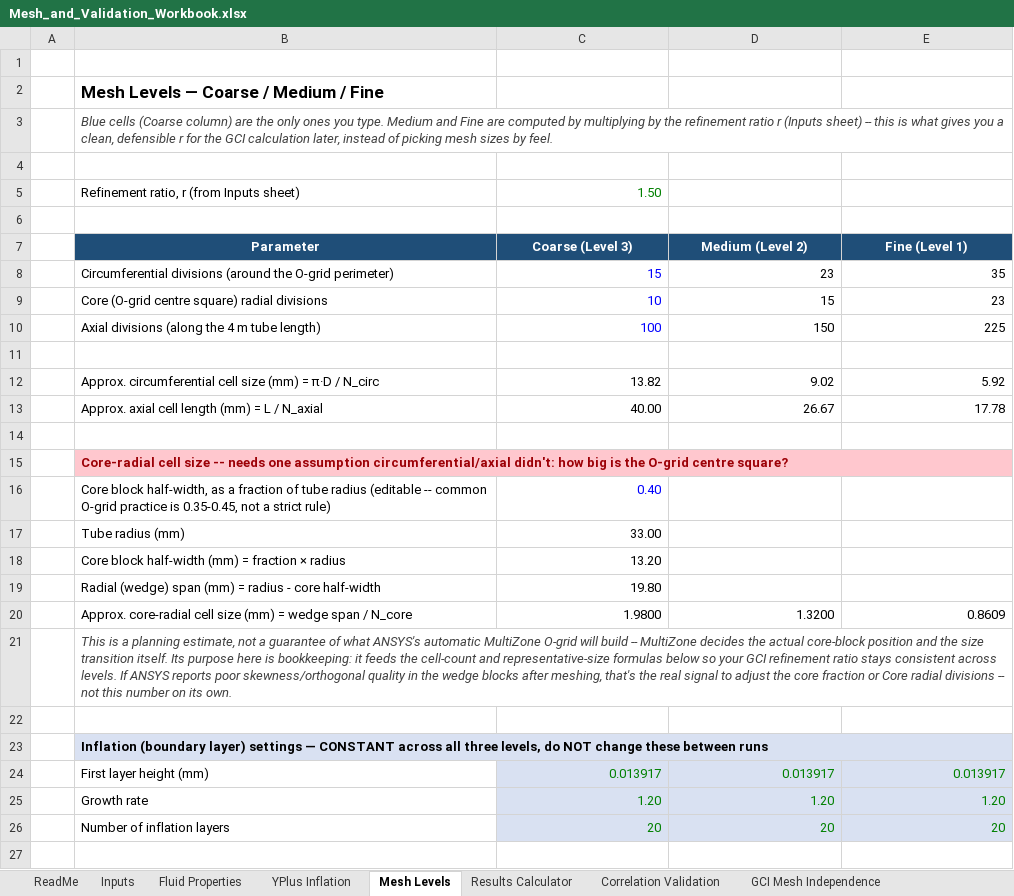
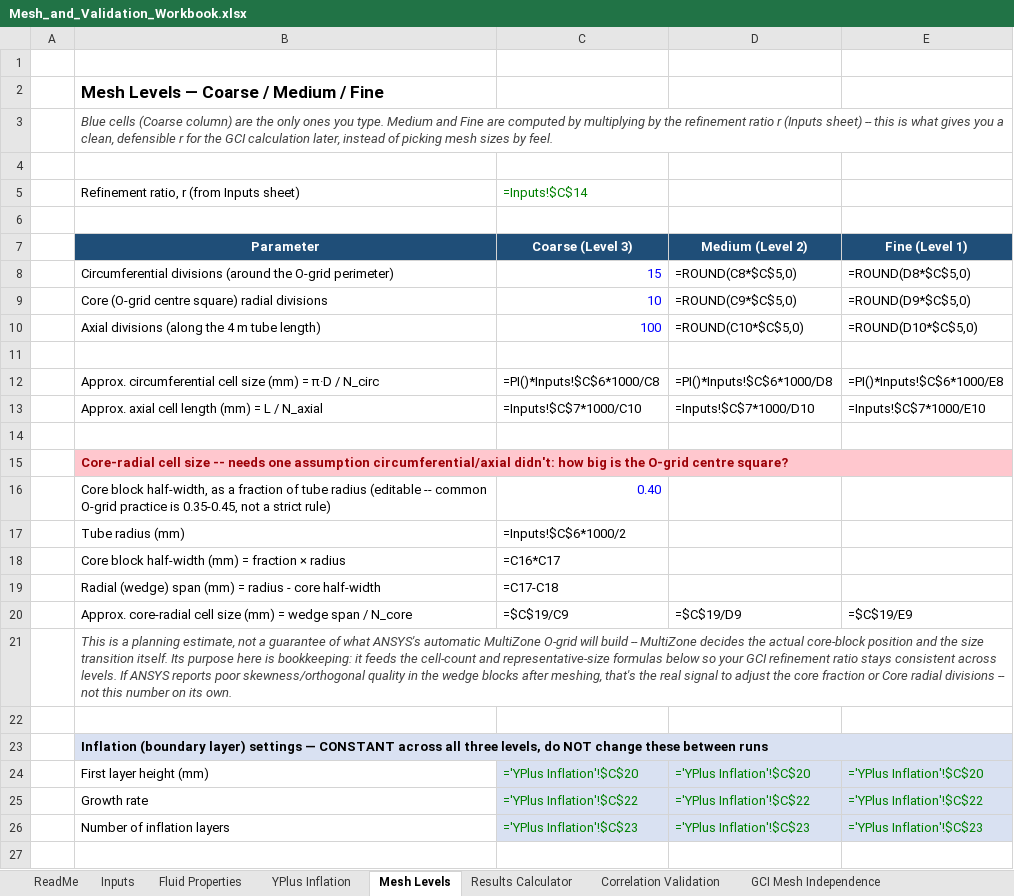
Before and after one commit to dhagax100/dhagax100, an Excel workbook: thesis/mesh-validation/Mesh_and_Validation_Workbook.xlsx, sheet Mesh Levels, drawn as a sheet; only a part is shown; values as stored, in another font and other column widths than the file's, no borders; formulas without a stored value are shown as written; the diff covers the shown part only; the diff names each change by its address in the sheet, - before the commit and + after, or states it on an @@ line.

```diff
--- a/thesis/mesh-validation/Mesh_and_Validation_Workbook.xlsx (sheet Mesh Levels)
+++ b/thesis/mesh-validation/Mesh_and_Validation_Workbook.xlsx (sheet Mesh Levels)
-C5 (Coarse (Level 3)): 1.50
+C5 (Coarse (Level 3)): =Inputs!$C$14
-D8 (Medium (Level 2)): 23
+D8 (Medium (Level 2)): =ROUND(C8*$C$5,0)
-E8 (Fine (Level 1)): 35
+E8 (Fine (Level 1)): =ROUND(D8*$C$5,0)
-D9 (Medium (Level 2)): 15
+D9 (Medium (Level 2)): =ROUND(C9*$C$5,0)
-E9 (Fine (Level 1)): 23
+E9 (Fine (Level 1)): =ROUND(D9*$C$5,0)
-D10 (Medium (Level 2)): 150
+D10 (Medium (Level 2)): =ROUND(C10*$C$5,0)
-E10 (Fine (Level 1)): 225
+E10 (Fine (Level 1)): =ROUND(D10*$C$5,0)
-C12 (Coarse (Level 3)): 13.82
+C12 (Coarse (Level 3)): =PI()*Inputs!$C$6*1000/C8
-D12 (Medium (Level 2)): 9.02
+D12 (Medium (Level 2)): =PI()*Inputs!$C$6*1000/D8
-E12 (Fine (Level 1)): 5.92
+E12 (Fine (Level 1)): =PI()*Inputs!$C$6*1000/E8
-C13 (Coarse (Level 3)): 40.00
+C13 (Coarse (Level 3)): =Inputs!$C$7*1000/C10
-D13 (Medium (Level 2)): 26.67
+D13 (Medium (Level 2)): =Inputs!$C$7*1000/D10
-E13 (Fine (Level 1)): 17.78
+E13 (Fine (Level 1)): =Inputs!$C$7*1000/E10
-C15:E15 fill: #FFC7CE
+C15:E15 fill: none
-C17 (Coarse (Level 3)): 33.00
+C17 (Coarse (Level 3)): =Inputs!$C$6*1000/2
-C18 (Coarse (Level 3)): 13.20
+C18 (Coarse (Level 3)): =C16*C17
-C19 (Coarse (Level 3)): 19.80
+C19 (Coarse (Level 3)): =C17-C18
-C20 (Coarse (Level 3)): 1.9800
+C20 (Coarse (Level 3)): =$C$19/C9
-D20 (Medium (Level 2)): 1.3200
+D20 (Medium (Level 2)): =$C$19/D9
-E20 (Fine (Level 1)): 0.8609
+E20 (Fine (Level 1)): =$C$19/E9
-C23:E23 fill: #D9E1F2
+C23:E23 fill: none
-C24 (Coarse (Level 3)): 0.013917
+C24 (Coarse (Level 3)): ='YPlus Inflation'!$C$20
-D24 (Medium (Level 2)): 0.013917
+D24 (Medium (Level 2)): ='YPlus Inflation'!$C$20
-E24 (Fine (Level 1)): 0.013917
+E24 (Fine (Level 1)): ='YPlus Inflation'!$C$20
-C25 (Coarse (Level 3)): 1.20
+C25 (Coarse (Level 3)): ='YPlus Inflation'!$C$22
-D25 (Medium (Level 2)): 1.20
+D25 (Medium (Level 2)): ='YPlus Inflation'!$C$22
-E25 (Fine (Level 1)): 1.20
+E25 (Fine (Level 1)): ='YPlus Inflation'!$C$22
-C26 (Coarse (Level 3)): 20
+C26 (Coarse (Level 3)): ='YPlus Inflation'!$C$23
-D26 (Medium (Level 2)): 20
+D26 (Medium (Level 2)): ='YPlus Inflation'!$C$23
-E26 (Fine (Level 1)): 20
+E26 (Fine (Level 1)): ='YPlus Inflation'!$C$23
```
Also changed, not shown: 6 edited cells elsewhere in this sheet, sheet GCI Mesh Independence, sheet Results Calculator, sheet Correlation Validation, sheet YPlus Inflation, sheet L27 Run Log, sheet Fluid Properties, 1 more sheet.
